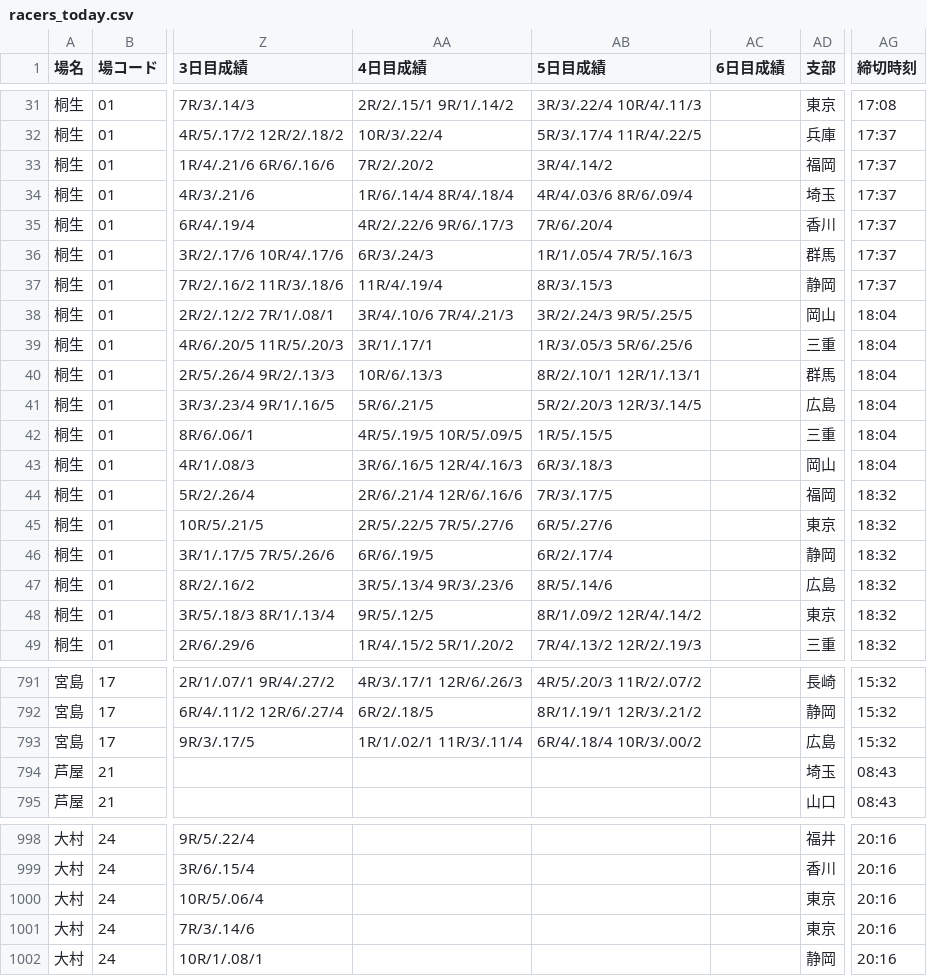
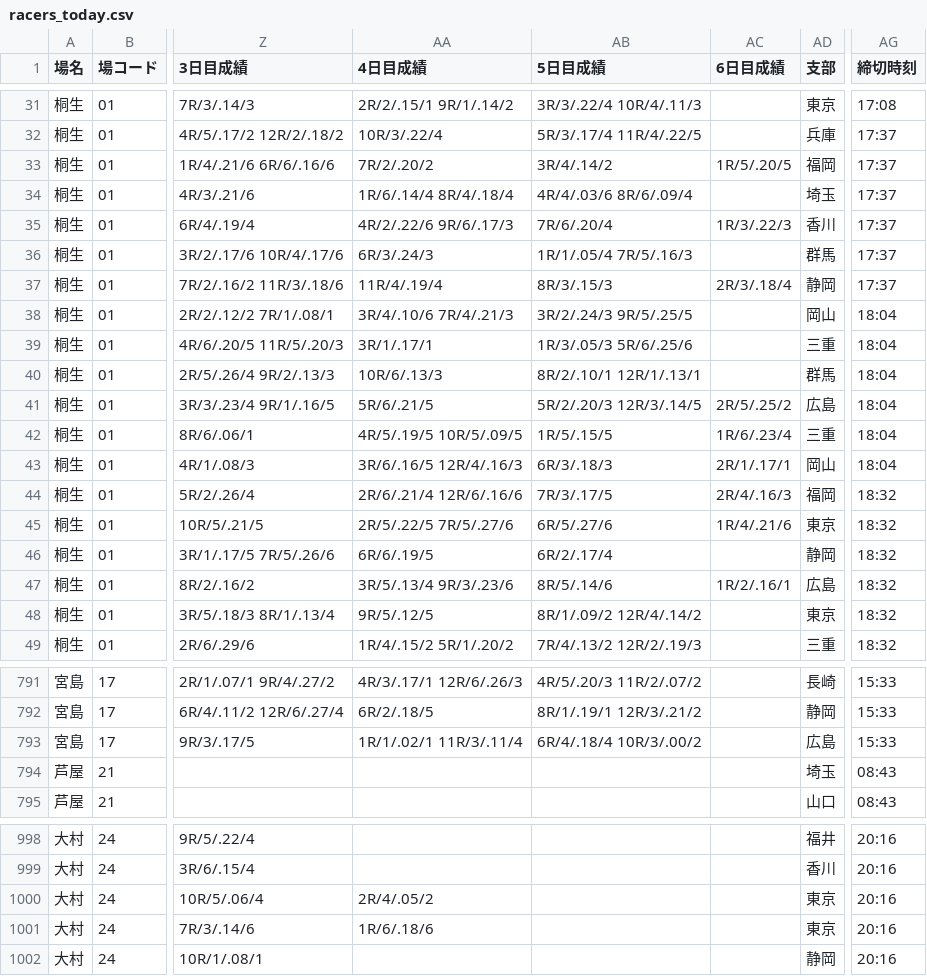
Before and after one commit to shigezou926/pallas-mercato-7k9, a CSV file: docs/racers/racers_today.csv, drawn as a sheet; only a part is shown, gaps mark what is left out; the diff covers the shown part only; the diff names each change by its address in the sheet, - before the commit and + after, or states it on an @@ line.

```diff
--- a/docs/racers/racers_today.csv
+++ b/docs/racers/racers_today.csv
-AC33 (6日目成績): (empty)
+AC33 (6日目成績): 1R/5/.20/5
-AC35 (6日目成績): (empty)
+AC35 (6日目成績): 1R/3/.22/3
-AC37 (6日目成績): (empty)
+AC37 (6日目成績): 2R/3/.18/4
-AC41 (6日目成績): (empty)
+AC41 (6日目成績): 2R/5/.25/2
-AC42 (6日目成績): (empty)
+AC42 (6日目成績): 1R/6/.23/4
-AC43 (6日目成績): (empty)
+AC43 (6日目成績): 2R/1/.17/1
-AC44 (6日目成績): (empty)
+AC44 (6日目成績): 2R/4/.16/3
-AC45 (6日目成績): (empty)
+AC45 (6日目成績): 1R/4/.21/6
-AC47 (6日目成績): (empty)
+AC47 (6日目成績): 1R/2/.16/1
-AG791:AG793 (締切時刻): 15:32
+AG791:AG793 (締切時刻): 15:33
-AA1000 (4日目成績): (empty)
+AA1000 (4日目成績): 2R/4/.05/2
-AA1001 (4日目成績): (empty)
+AA1001 (4日目成績): 1R/6/.18/6
```
Also changed, not shown: 104 edited cells elsewhere in this file, 3 other files.
